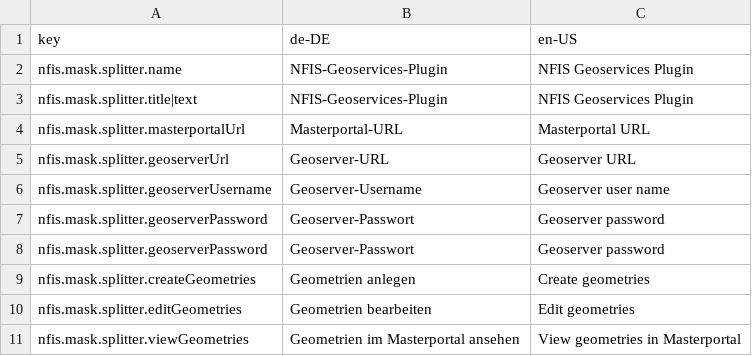
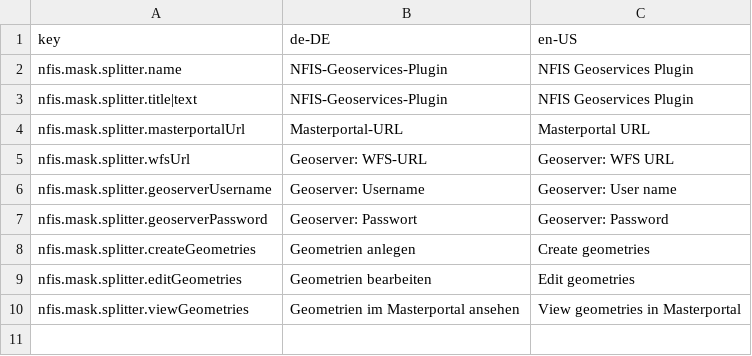
Before and after one commit to gbv/nfis-geoservices-fylr-plugin, a CSV file: l10n/custom-mask-splitter-nfis.csv, drawn as a sheet.

Commit message:
Replace option geoserverUrl with wfsUrl

```diff
--- a/l10n/custom-mask-splitter-nfis.csv
+++ b/l10n/custom-mask-splitter-nfis.csv
@@ -4,6 +4,5 @@ nfis.mask.splitter.title|text,NFIS-Geoservices-Plugin,NFIS Geoservices Plugin
 nfis.mask.splitter.masterportalUrl,Masterportal-URL,Masterportal URL
-nfis.mask.splitter.geoserverUrl,Geoserver-URL,Geoserver URL
-nfis.mask.splitter.geoserverUsername,Geoserver-Username,Geoserver user name
-nfis.mask.splitter.geoserverPassword,Geoserver-Passwort,Geoserver password
-nfis.mask.splitter.geoserverPassword,Geoserver-Passwort,Geoserver password
+nfis.mask.splitter.wfsUrl,Geoserver: WFS-URL,Geoserver: WFS URL
+nfis.mask.splitter.geoserverUsername,Geoserver: Username,Geoserver: User name
+nfis.mask.splitter.geoserverPassword,Geoserver: Passwort,Geoserver: Password
 nfis.mask.splitter.createGeometries,Geometrien anlegen, Create geometries
```
Also changed, not shown: 1 other file.
